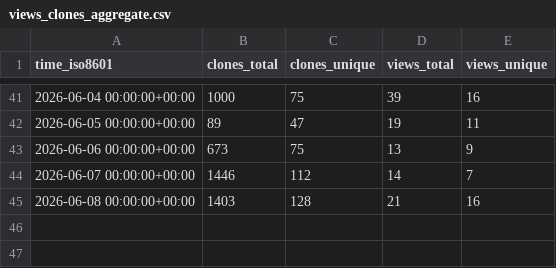
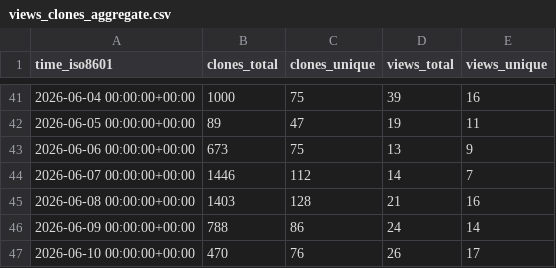
Before and after one commit to SAP/e-mobility-charging-stations-simulator, a CSV file: SAP/e-mobility-charging-stations-simulator/ghrs-data/views_clones_aggregate.csv, drawn as a sheet; only a part is shown, gaps mark what is left out; the diff names each change by its address in the sheet, - before the commit and + after, or states it on an @@ line.

```diff
--- a/SAP/e-mobility-charging-stations-simulator/ghrs-data/views_clones_aggregate.csv
+++ b/SAP/e-mobility-charging-stations-simulator/ghrs-data/views_clones_aggregate.csv
+row 46: 2026-06-09 00:00:00+00:00 | 788 | 86 | 24 | 14
+row 47: 2026-06-10 00:00:00+00:00 | 470 | 76 | 26 | 17
```
Also changed, not shown: 1 other file.
